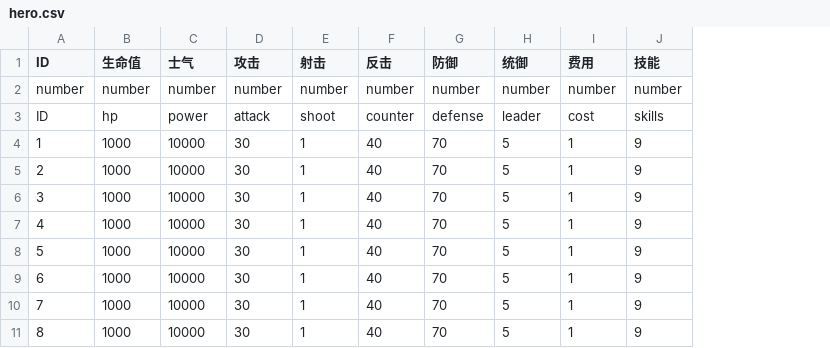
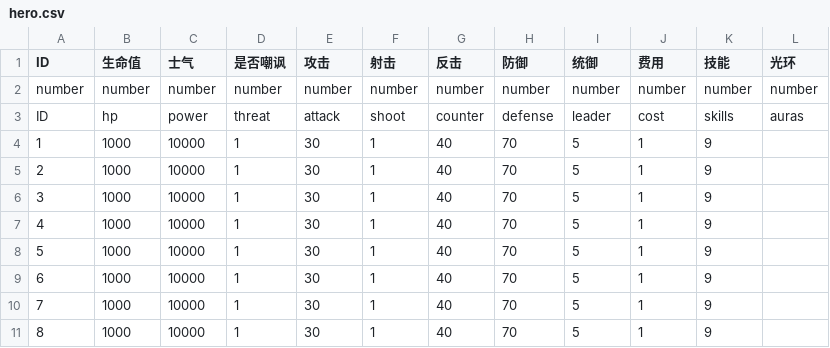
Before and after one commit to PenpenLi/FinalWar_data, a CSV file: csv/hero.csv, drawn as a sheet; the diff names each change by its address in the sheet, - before the commit and + after, or states it on an @@ line.

```diff
--- a/csv/hero.csv
+++ b/csv/hero.csv
+column D (是否嘲讽), rows 2-11: number | threat | 1 | 1 | 1 | 1 | 1 | 1 | 1 | 1
+column L (光环), rows 2-3: number | auras
```
Also changed, not shown: 1 other file.
